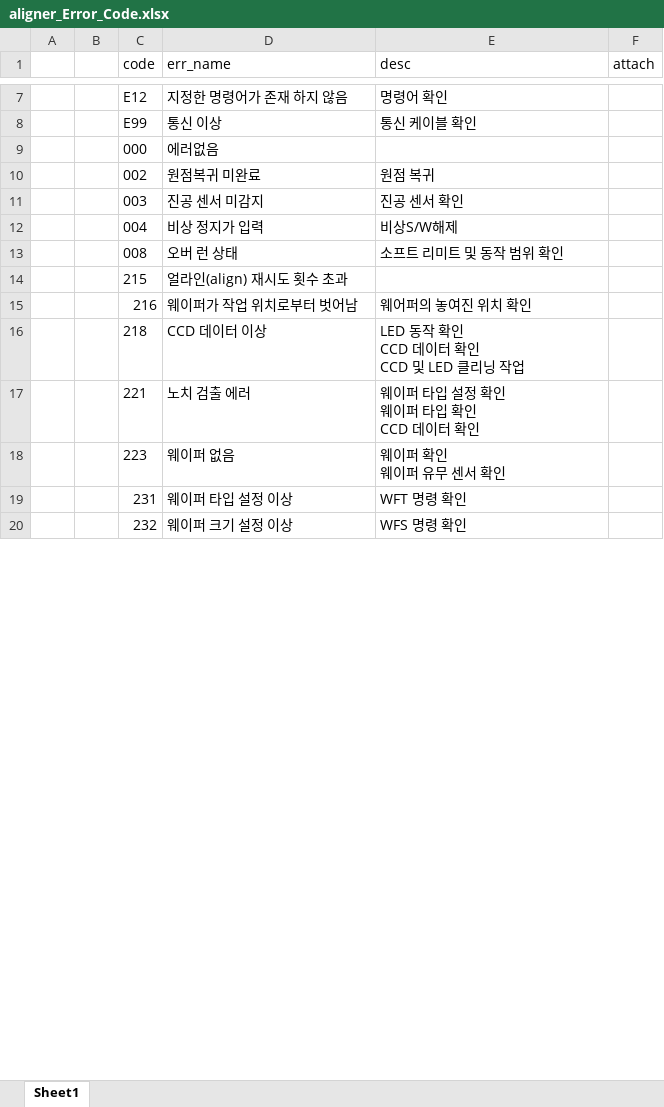
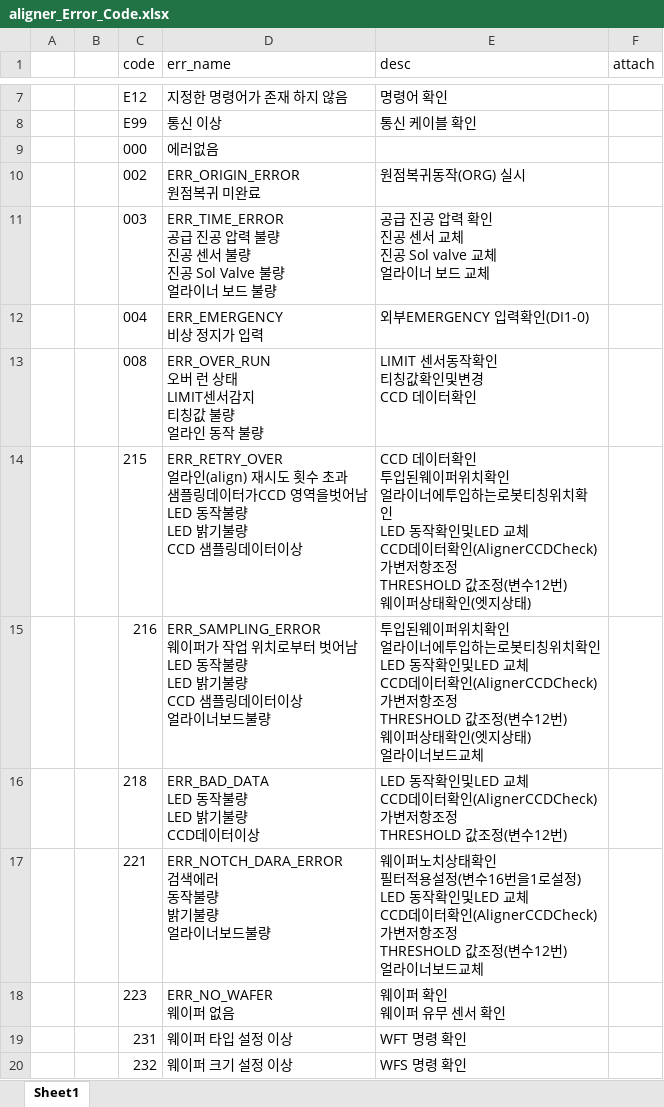
Before and after one commit to ChangHyun-Lim/kakao_error_bot, an Excel workbook: aligner_Error_Code.xlsx, sheet Sheet1, drawn as a sheet; only a part is shown, gaps mark what is left out; values as stored, in another font and other column widths than the file's, no borders; ↵ is a line break in a cell; the diff covers the shown part only; the diff names each change by its address in the sheet, - before the commit and + after, or states it on an @@ line.

Commit message:
Add files via upload

```diff
--- a/aligner_Error_Code.xlsx (sheet Sheet1)
+++ b/aligner_Error_Code.xlsx (sheet Sheet1)
-D10 (err_name): 원점복귀 미완료
+D10 (err_name): ERR_ORIGIN_ERROR ↵ 원점복귀 미완료
-E10 (desc): 원점 복귀
+E10 (desc): 원점복귀동작(ORG) 실시
-D11 (err_name): 진공 센서 미감지
+D11 (err_name): ERR_TIME_ERROR ↵ 공급 진공 압력 불량 ↵ 진공 센서 불량 ↵ 진공 Sol Valve 불량 ↵ 얼라이너 보드 불량
-E11 (desc): 진공 센서 확인
+E11 (desc): 공급 진공 압력 확인 ↵ 진공 센서 교체 ↵ 진공 Sol valve 교체 ↵ 얼라이너 보드 교체
-D12 (err_name): 비상 정지가 입력
+D12 (err_name): ERR_EMERGENCY ↵ 비상 정지가 입력
-E12 (desc): 비상S/W해제
+E12 (desc): 외부EMERGENCY 입력확인(DI1-0)
-D13 (err_name): 오버 런 상태
+D13 (err_name): ERR_OVER_RUN ↵ 오버 런 상태 ↵ LIMIT센서감지 ↵ 티칭값 불량 ↵ 얼라인 동작 불량
-E13 (desc): 소프트 리미트 및 동작 범위 확인
+E13 (desc): LIMIT 센서동작확인 ↵ 티칭값확인및변경 ↵ CCD 데이터확인
-D14 (err_name): 얼라인(align) 재시도 횟수 초과
+D14 (err_name): ERR_RETRY_OVER ↵ 얼라인(align) 재시도 횟수 초과 ↵ 샘플링데이터가CCD 영역을벗어남 ↵ LED 동작불량 ↵ LED 밝기불량 ↵ CCD 샘플링데이터이상
-E14 (desc): (empty)
+E14 (desc): CCD 데이터확인 ↵ 투입된웨이퍼위치확인 ↵ 얼라이너에투입하는로봇티칭위치확 ↵ 인 ↵ LED 동작확인및LED 교체 ↵ CCD데이터확인(AlignerCCDCheck) ↵ 가변저항조정 ↵ THRESHOLD 값조정(변수12번) ↵ 웨이퍼상태확인(엣지상태)
-D15 (err_name): 웨이퍼가 작업 위치로부터 벗어남
+D15 (err_name): ERR_SAMPLING_ERROR ↵ 웨이퍼가 작업 위치로부터 벗어남 ↵ LED 동작불량 ↵ LED 밝기불량 ↵ CCD 샘플링데이터이상 ↵ 얼라이너보드불량
-E15 (desc): 웨어퍼의 놓여진 위치 확인
+E15 (desc): 투입된웨이퍼위치확인 ↵ 얼라이너에투입하는로봇티칭위치확인 ↵ LED 동작확인및LED 교체 ↵ CCD데이터확인(AlignerCCDCheck) ↵ 가변저항조정 ↵ THRESHOLD 값조정(변수12번) ↵ 웨이퍼상태확인(엣지상태) ↵ 얼라이너보드교체
-D16 (err_name): CCD 데이터 이상
+D16 (err_name): ERR_BAD_DATA ↵ LED 동작불량 ↵ LED 밝기불량 ↵ CCD데이터이상
-E16 (desc): LED 동작 확인 ↵ CCD 데이터 확인 ↵ CCD 및 LED 클리닝 작업
+E16 (desc): LED 동작확인및LED 교체 ↵ CCD데이터확인(AlignerCCDCheck) ↵ 가변저항조정 ↵ THRESHOLD 값조정(변수12번)
-D17 (err_name): 노치 검출 에러
+D17 (err_name): ERR_NOTCH_DARA_ERROR ↵ 검색에러 ↵ 동작불량 ↵ 밝기불량 ↵ 얼라이너보드불량
-E17 (desc): 웨이퍼 타입 설정 확인 ↵ 웨이퍼 타입 확인 ↵ CCD 데이터 확인
+E17 (desc): 웨이퍼노치상태확인 ↵ 필터적용설정(변수16번을1로설정) ↵ LED 동작확인및LED 교체 ↵ CCD데이터확인(AlignerCCDCheck) ↵ 가변저항조정 ↵ THRESHOLD 값조정(변수12번) ↵ 얼라이너보드교체
-D18 (err_name): 웨이퍼 없음
+D18 (err_name): ERR_NO_WAFER ↵ 웨이퍼 없음
```
Also changed, not shown: 3 added rows and 4 edited cells elsewhere in this sheet.
